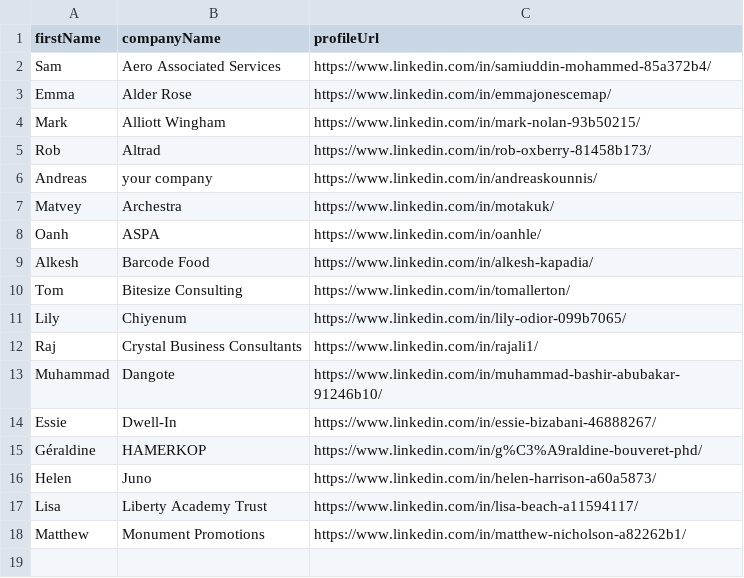
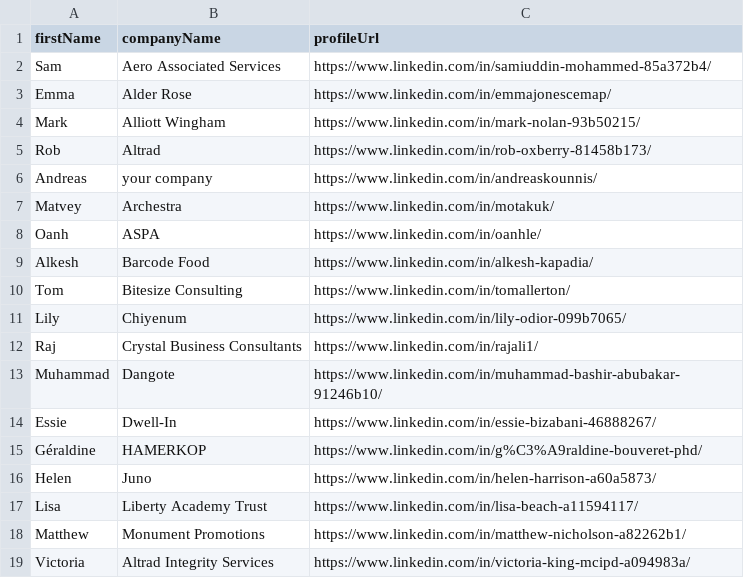
Before and after one commit to imminova/public-access-data, a CSV file: people-list.csv, drawn as a sheet; the diff names each change by its address in the sheet, - before the commit and + after, or states it on an @@ line.

Commit message:
Update people-list.csv
manual

```diff
--- a/people-list.csv
+++ b/people-list.csv
+row 19: Victoria | Altrad Integrity Services | https://www.linkedin.com/in/victoria-king-mcipd-a094983a/
```
